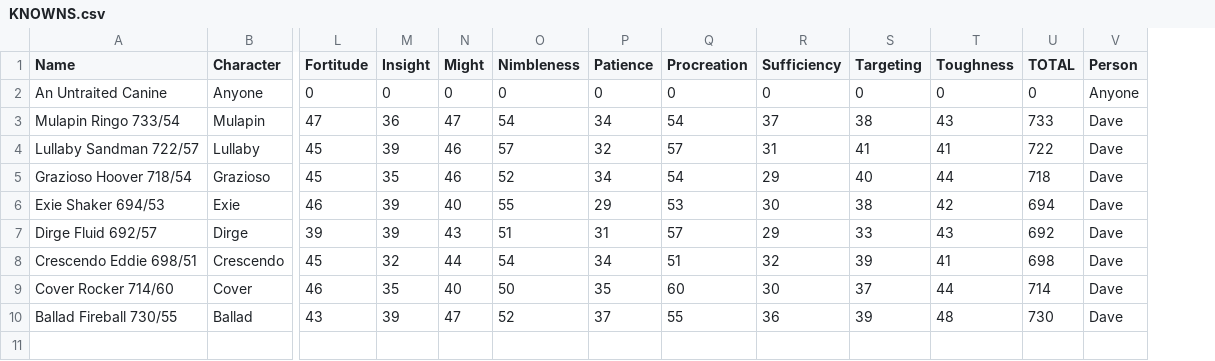
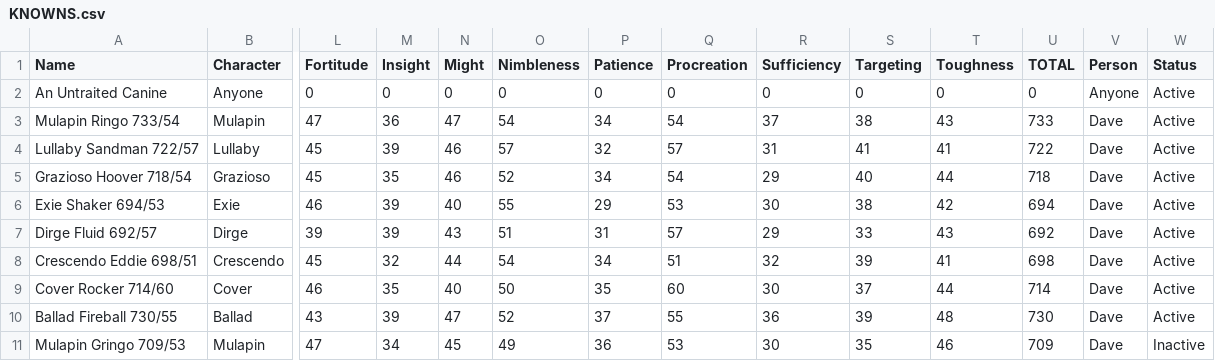
Before and after one commit to IAmAnthem/CanineCalculations, a CSV file: KNOWNS.csv, drawn as a sheet; only a part is shown, gaps mark what is left out; rows hold the shown columns only; the diff names each change by its address in the sheet, - before the commit and + after, or states it on an @@ line.

Commit message:
Add STATUS field

```diff
--- a/KNOWNS.csv
+++ b/KNOWNS.csv
+column W (Status), rows 2-10: all Active
+row 11: Mulapin Gringo 709/53 | Mulapin | 47 | 34 | 45 | 49 | 36 | 53 | 30 | 35 | 46 | 709 | Dave | Inactive
```
Also changed, not shown: 2 other files.
